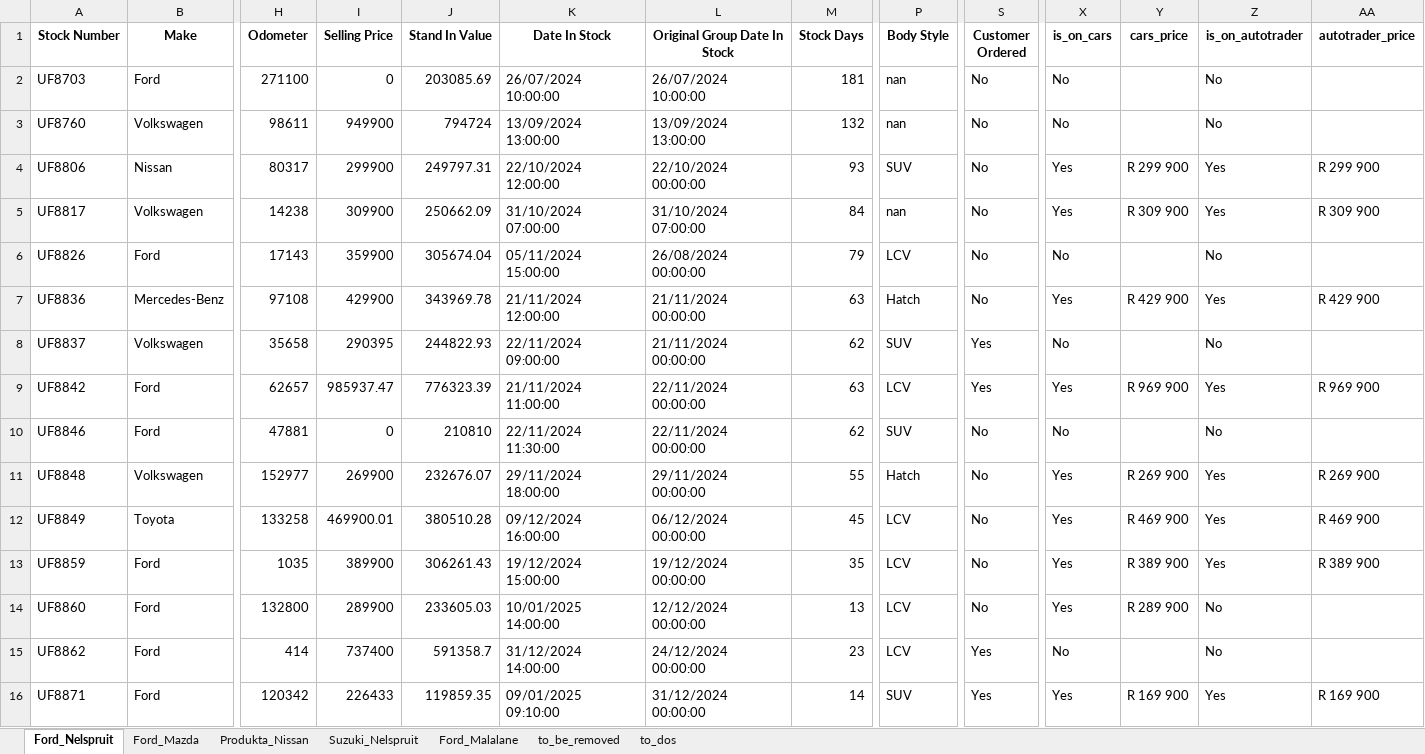
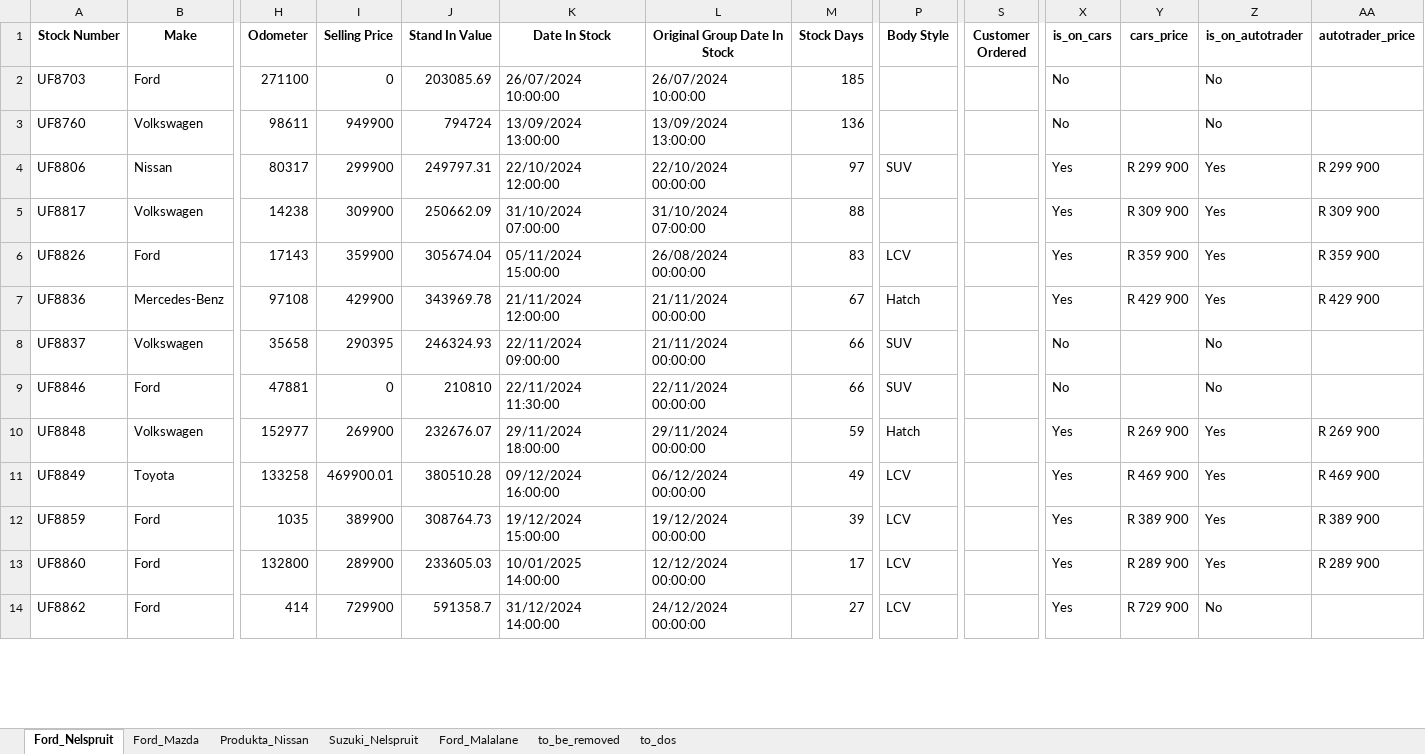
Before and after one commit to Kweezy01/pmgpy, an Excel workbook: output/stockgpt.xlsx, sheet Ford_Nelspruit, drawn as a sheet; only a part is shown, gaps mark what is left out; values as stored, in another font and other column widths than the file's, no borders; conditional formats and table styles not drawn; removed rows and columns are numbered as before the commit, all else as after; rows hold the shown columns only; the diff covers the shown part only; the diff names each change by its address in the sheet, - before the commit and + after, or states it on an @@ line.

```diff
--- a/output/stockgpt.xlsx (sheet Ford_Nelspruit)
+++ b/output/stockgpt.xlsx (sheet Ford_Nelspruit)
-M2 (Stock Days): 181
+M2 (Stock Days): 185
-P2:P3 (Body Style): nan
+P2:P3 (Body Style): (empty)
-S2:S7 (Customer Ordered): No
+S2:S7 (Customer Ordered): (empty)
-M3 (Stock Days): 132
+M3 (Stock Days): 136
-M4 (Stock Days): 93
+M4 (Stock Days): 97
-M5 (Stock Days): 84
+M5 (Stock Days): 88
-P5 (Body Style): nan
+P5 (Body Style): (empty)
-M6 (Stock Days): 79
+M6 (Stock Days): 83
-X6 (is_on_cars): No
+X6 (is_on_cars): Yes
-Y6 (cars_price): (empty)
+Y6 (cars_price): R 359 900
-Z6 (is_on_autotrader): No
+Z6 (is_on_autotrader): Yes
-AA6 (autotrader_price): (empty)
+AA6 (autotrader_price): R 359 900
-M7 (Stock Days): 63
+M7 (Stock Days): 67
-J8 (Stand In Value): 244822.93
+J8 (Stand In Value): 246324.93
-M8 (Stock Days): 62
+M8 (Stock Days): 66
-S8 (Customer Ordered): Yes
+S8 (Customer Ordered): (empty)
-row 9: UF8842 | Ford | 62657 | 985937.47 | 776323.39 | 21/11/2024 11:00:00 | 22/11/2024 00:00:00 | 63 | LCV | Yes | Yes | R 969 900 | Yes | R 969 900
-M9 (Stock Days): 62
+M9 (Stock Days): 66
-S9:S13 (Customer Ordered): No
+S9:S13 (Customer Ordered): (empty)
-M10 (Stock Days): 55
+M10 (Stock Days): 59
-M11 (Stock Days): 45
+M11 (Stock Days): 49
-J12 (Stand In Value): 306261.43
+J12 (Stand In Value): 308764.73
-M12 (Stock Days): 35
+M12 (Stock Days): 39
-M13 (Stock Days): 13
+M13 (Stock Days): 17
-Z13 (is_on_autotrader): No
+Z13 (is_on_autotrader): Yes
-AA13 (autotrader_price): (empty)
+AA13 (autotrader_price): R 289 900
-I14 (Selling Price): 737400
+I14 (Selling Price): 729900
-M14 (Stock Days): 23
+M14 (Stock Days): 27
-S14 (Customer Ordered): Yes
+S14 (Customer Ordered): (empty)
-X14 (is_on_cars): No
+X14 (is_on_cars): Yes
-Y14 (cars_price): (empty)
+Y14 (cars_price): R 729 900
-row 16: UF8871 | Ford | 120342 | 226433 | 119859.35 | 09/01/2025 09:10:00 | 31/12/2024 00:00:00 | 14 | SUV | Yes | Yes | R 169 900 | Yes | R 169 900
```
Also changed, not shown: 7 added rows and 45 edited cells elsewhere in this sheet, sheet Produkta_Nissan, sheet Ford_Mazda, sheet Suzuki_Nelspruit, sheet to_dos, sheet to_be_removed, sheet Ford_Malalane, src/fordMalalane/cars.xlsx, src/fordNelspruit/cars.xlsx, 10 other files.
